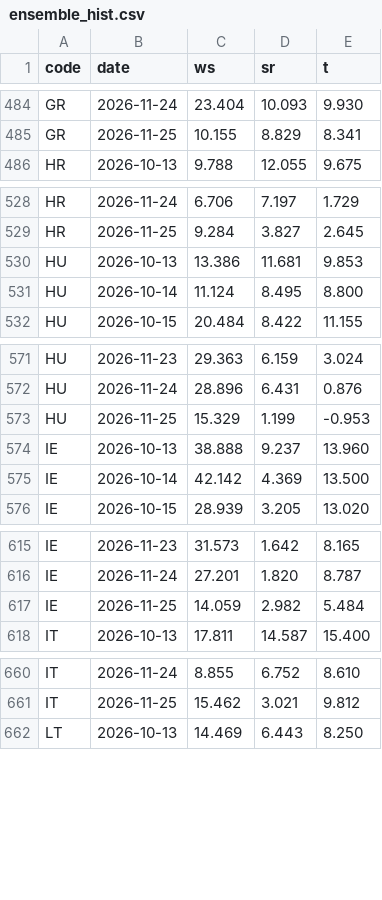
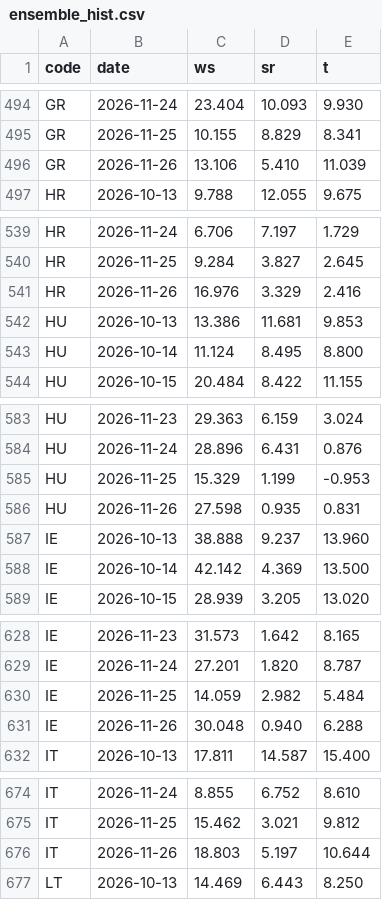
Before and after one commit to ilbakarol-ui/miks-energii, a CSV file: data/shared_weather/ensemble_hist.csv, drawn as a sheet; only a part is shown, gaps mark what is left out; the diff covers the shown part only; the diff names each change by its address in the sheet, - before the commit and + after, or states it on an @@ line.

```diff
--- a/data/shared_weather/ensemble_hist.csv
+++ b/data/shared_weather/ensemble_hist.csv
+row 496: GR | 2026-11-26 | 13.106 | 5.410 | 11.039
+row 541: HR | 2026-11-26 | 16.976 | 3.329 | 2.416
+row 586: HU | 2026-11-26 | 27.598 | 0.935 | 0.831
+row 631: IE | 2026-11-26 | 30.048 | 0.940 | 6.288
+row 676: IT | 2026-11-26 | 18.803 | 5.197 | 10.644
```
Also changed, not shown: 20 added rows elsewhere in this file, 2 other files.
